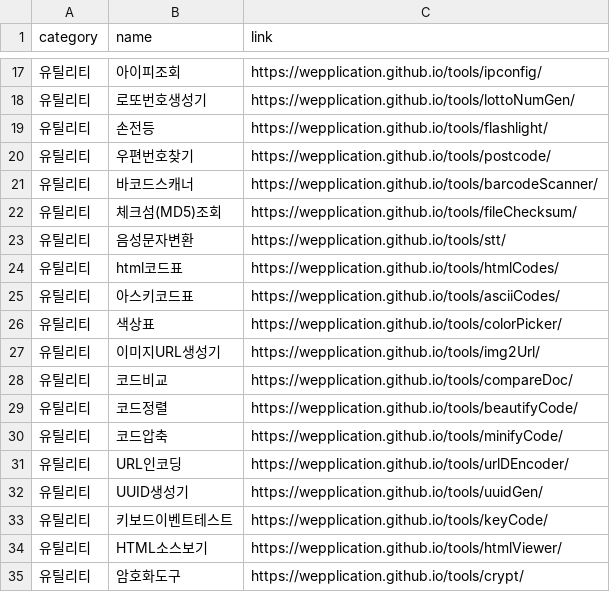
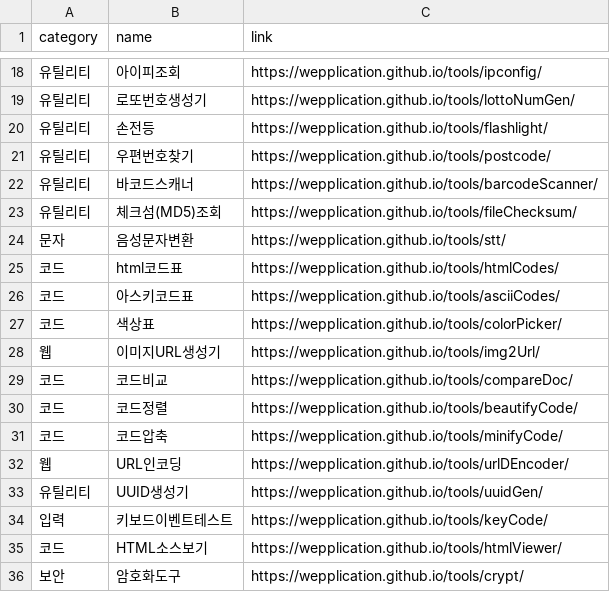
Before and after one commit to euriion/euriion.github.io, a CSV file: useful_tools_data.csv, drawn as a sheet; only a part is shown, gaps mark what is left out; the diff covers the shown part only.

Commit message:
add a new link and modify to the link list file

```diff
--- a/useful_tools_data.csv
+++ b/useful_tools_data.csv
@@ -22,14 +23,14 @@ category,name,link
 유틸리티,체크섬(MD5)조회,https://wepplication.github.io/tools/fileChecksum/
-유틸리티,음성문자변환,https://wepplication.github.io/tools/stt/
-유틸리티,html코드표,https://wepplication.github.io/tools/htmlCodes/
-유틸리티,아스키코드표,https://wepplication.github.io/tools/asciiCodes/
-유틸리티,색상표,https://wepplication.github.io/tools/colorPicker/
-유틸리티,이미지URL생성기,https://wepplication.github.io/tools/img2Url/
-유틸리티,코드비교,https://wepplication.github.io/tools/compareDoc/
-유틸리티,코드정렬,https://wepplication.github.io/tools/beautifyCode/
-유틸리티,코드압축,https://wepplication.github.io/tools/minifyCode/
-유틸리티,URL인코딩,https://wepplication.github.io/tools/urlDEncoder/
+문자,음성문자변환,https://wepplication.github.io/tools/stt/
+코드,html코드표,https://wepplication.github.io/tools/htmlCodes/
+코드,아스키코드표,https://wepplication.github.io/tools/asciiCodes/
+코드,색상표,https://wepplication.github.io/tools/colorPicker/
+웹,이미지URL생성기,https://wepplication.github.io/tools/img2Url/
+코드,코드비교,https://wepplication.github.io/tools/compareDoc/
+코드,코드정렬,https://wepplication.github.io/tools/beautifyCode/
+코드,코드압축,https://wepplication.github.io/tools/minifyCode/
+웹,URL인코딩,https://wepplication.github.io/tools/urlDEncoder/
 유틸리티,UUID생성기,https://wepplication.github.io/tools/uuidGen/
-유틸리티,키보드이벤트테스트,https://wepplication.github.io/tools/keyCode/
-유틸리티,HTML소스보기,https://wepplication.github.io/tools/htmlViewer/
-유틸리티,암호화도구,https://wepplication.github.io/tools/crypt/
+입력,키보드이벤트테스트,https://wepplication.github.io/tools/keyCode/
+코드,HTML소스보기,https://wepplication.github.io/tools/htmlViewer/
+보안,암호화도구,https://wepplication.github.io/tools/crypt/
```
Also changed, not shown: 1 added row, 2 moved rows and 4 edited cells elsewhere in this file.
